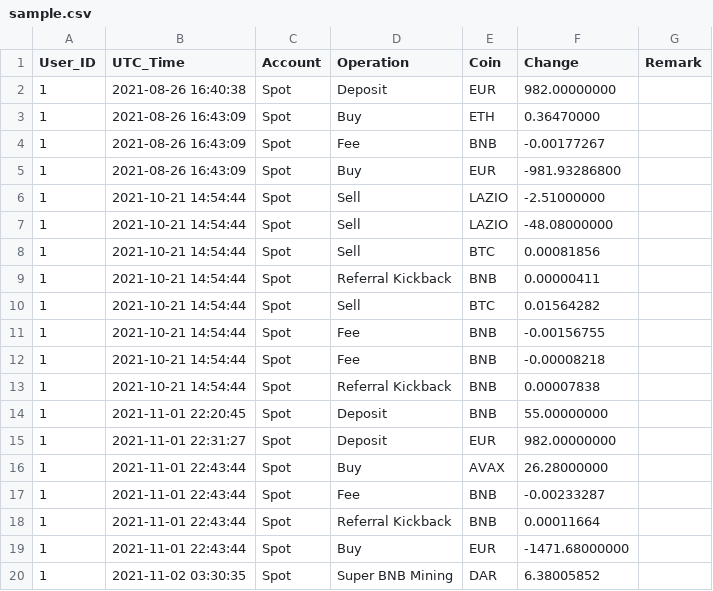
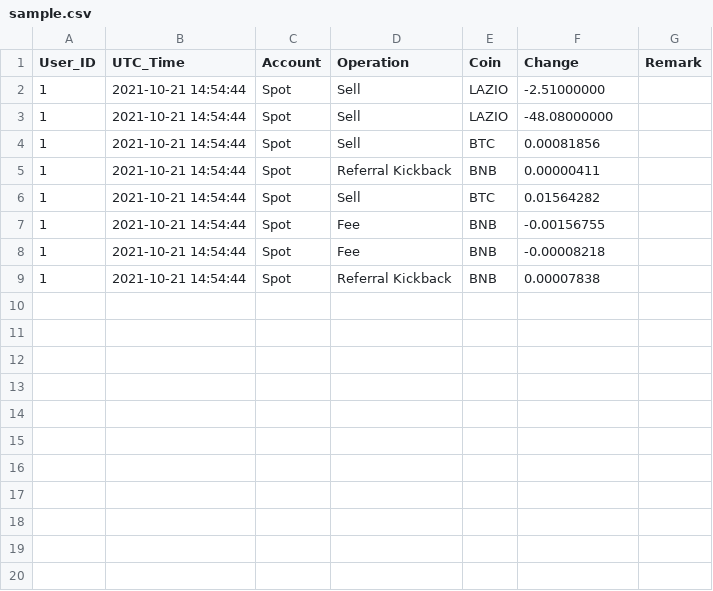
Before and after one commit to GabrielAgrela/Cointracking-Demo, a CSV file: Data/sample.csv, drawn as a sheet.

Commit message:
Algorithm sorts custom chunks of data in a list following tasks perceived rules

```diff
--- a/Data/sample.csv
+++ b/Data/sample.csv
@@ -1,6 +1,2 @@
 "User_ID","UTC_Time","Account","Operation","Coin","Change","Remark"
-1,"2021-08-26 16:40:38","Spot","Deposit","EUR","982.00000000",
-1,"2021-08-26 16:43:09","Spot","Buy","ETH","0.36470000",
-1,"2021-08-26 16:43:09","Spot","Fee","BNB","-0.00177267",
-1,"2021-08-26 16:43:09","Spot","Buy","EUR","-981.93286800",
 1,"2021-10-21 14:54:44","Spot","Sell","LAZIO","-2.51000000",
@@ -13,8 +9 @@
 1,"2021-10-21 14:54:44","Spot","Referral Kickback","BNB","0.00007838",
-1,"2021-11-01 22:20:45","Spot","Deposit","BNB","55.00000000",
-1,"2021-11-01 22:31:27","Spot","Deposit","EUR","982.00000000",
-1,"2021-11-01 22:43:44","Spot","Buy","AVAX","26.28000000",
-1,"2021-11-01 22:43:44","Spot","Fee","BNB","-0.00233287",
-1,"2021-11-01 22:43:44","Spot","Referral Kickback","BNB","0.00011664",
-1,"2021-11-01 22:43:44","Spot","Buy","EUR","-1471.68000000",
-1,"2021-11-02 03:30:35","Spot","Super BNB Mining","DAR","6.38005852",
```
Also changed, not shown: 1 other file.
